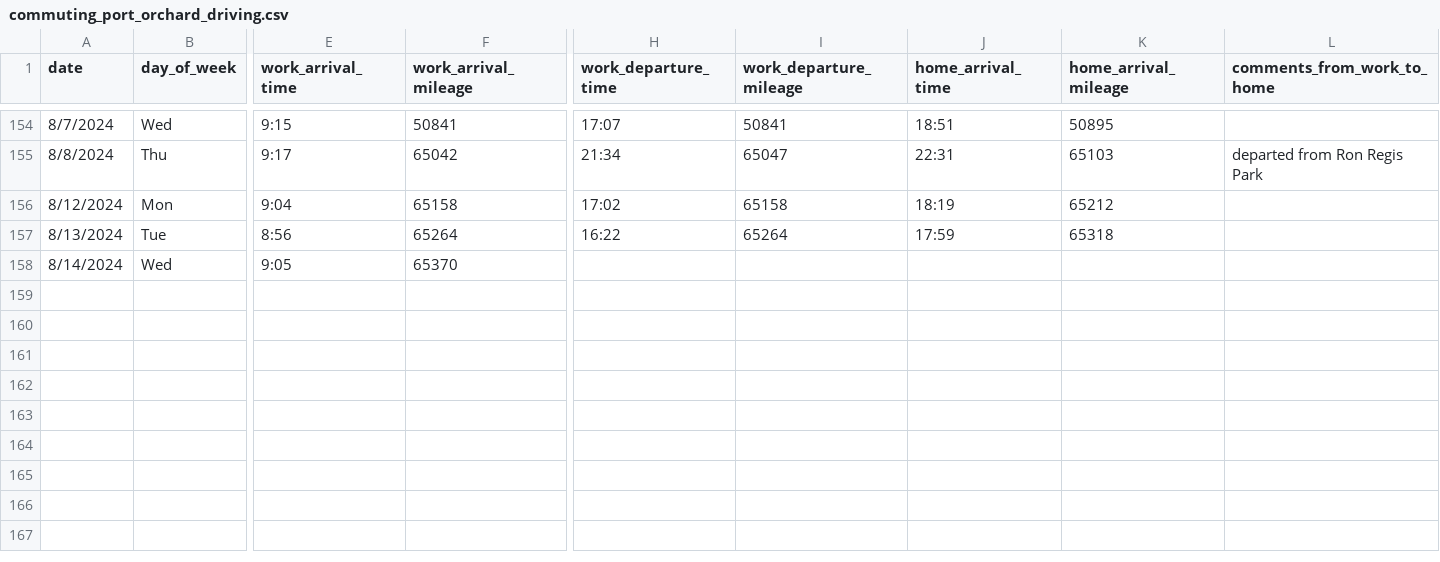
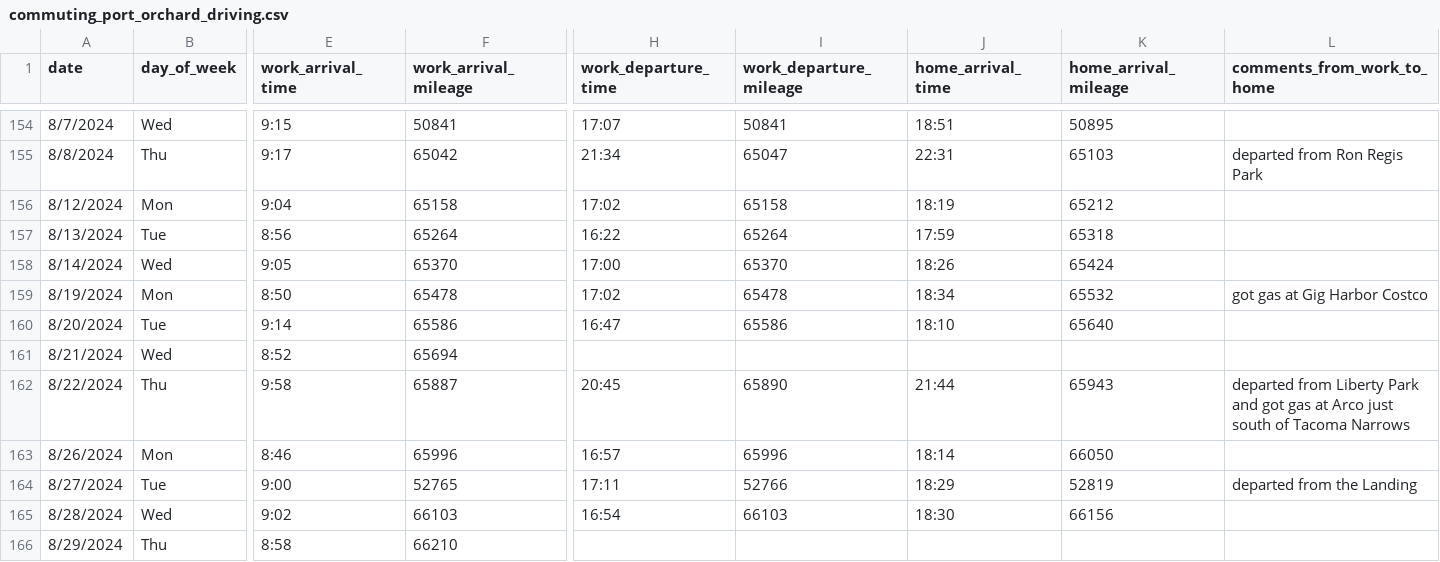
Before and after one commit to jahearn3/commuting, a CSV file: commuting_port_orchard_driving.csv, drawn as a sheet; only a part is shown, gaps mark what is left out; rows hold the shown columns only; the diff names each change by its address in the sheet, - before the commit and + after, or states it on an @@ line.

Commit message:
updated data and plots

```diff
--- a/commuting_port_orchard_driving.csv
+++ b/commuting_port_orchard_driving.csv
-H158 (work_departure_time): (empty)
+H158 (work_departure_time): 17:00
-I158 (work_departure_mileage): (empty)
+I158 (work_departure_mileage): 65370
-J158 (home_arrival_time): (empty)
+J158 (home_arrival_time): 18:26
-K158 (home_arrival_mileage): (empty)
+K158 (home_arrival_mileage): 65424
+row 159: 8/19/2024 | Mon | 8:50 | 65478 | 17:02 | 65478 | 18:34 | 65532 | got gas at Gig Harbor Costco
+row 160: 8/20/2024 | Tue | 9:14 | 65586 | 16:47 | 65586 | 18:10 | 65640
+row 161: 8/21/2024 | Wed | 8:52 | 65694
+row 162: 8/22/2024 | Thu | 9:58 | 65887 | 20:45 | 65890 | 21:44 | 65943 | departed from Liberty Park and got gas at Arco just south of Tacoma Narrows
+row 163: 8/26/2024 | Mon | 8:46 | 65996 | 16:57 | 65996 | 18:14 | 66050
+row 164: 8/27/2024 | Tue | 9:00 | 52765 | 17:11 | 52766 | 18:29 | 52819 | departed from the Landing
+row 165: 8/28/2024 | Wed | 9:02 | 66103 | 16:54 | 66103 | 18:30 | 66156
+row 166: 8/29/2024 | Thu | 8:58 | 66210
```
Also changed, not shown: 20 other files.
